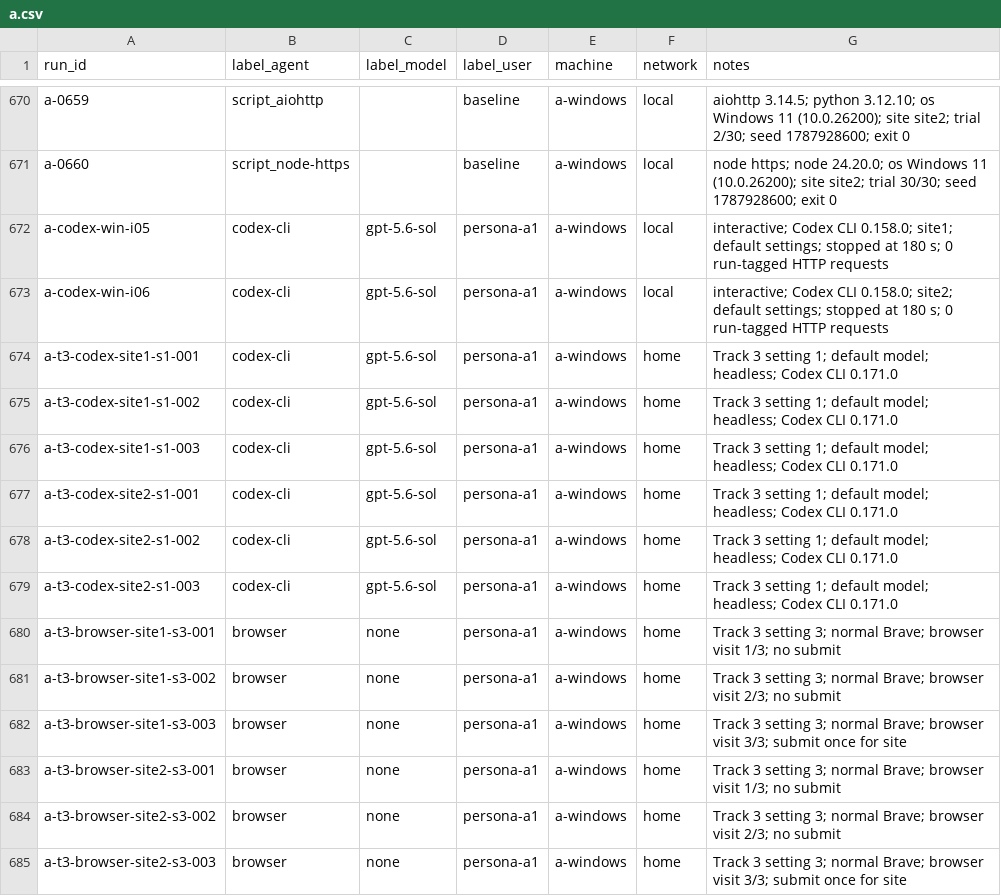
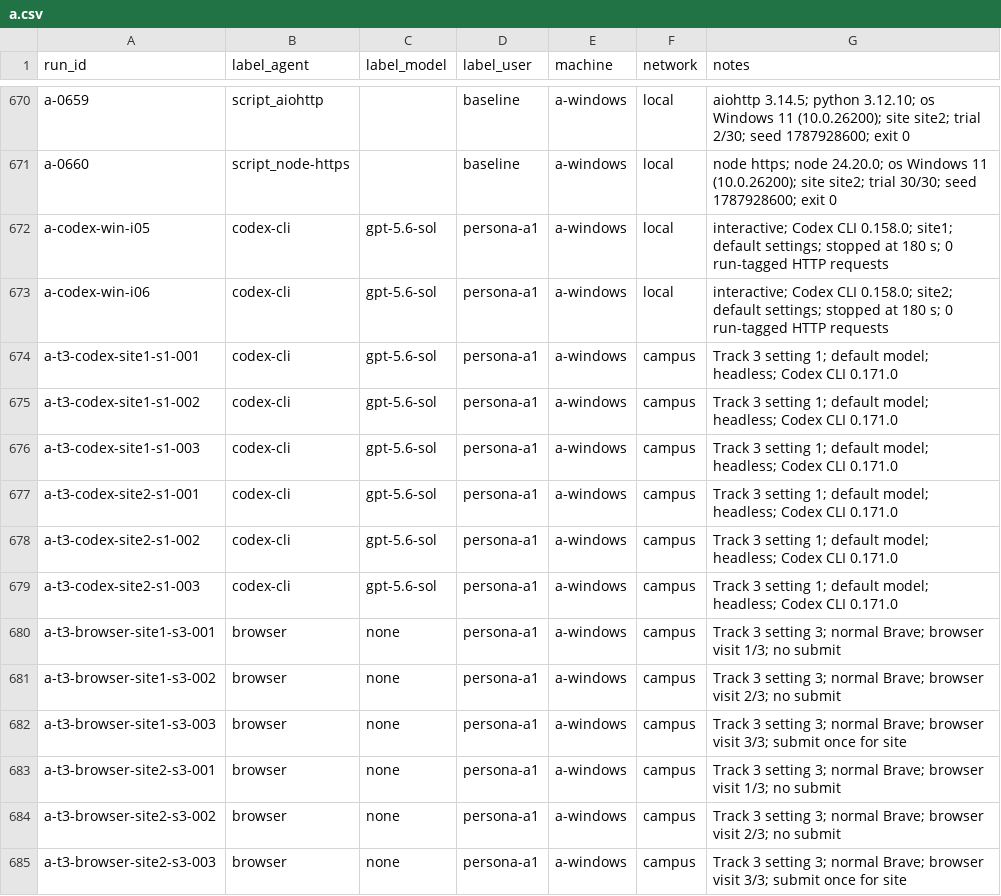
Before and after one commit to Yunsmn/whose-human, a CSV file: runs/a.csv, drawn as a sheet; only a part is shown, gaps mark what is left out.

Commit message:
fix(linking): label Member A runs as campus (#61)
The active Windows network is UM6P.local and the VM observed the same address for A and B during these sessions, so A settings 1 and 3 were campus runs rather than home runs.

```diff
--- a/runs/a.csv
+++ b/runs/a.csv
@@ -673,13 +673,13 @@ a-codex-win-i05,codex-cli,gpt-5.6-sol,persona-a1,a-windows,local,interactive; Co
 a-codex-win-i06,codex-cli,gpt-5.6-sol,persona-a1,a-windows,local,interactive; Codex CLI 0.158.0; site2; default settings; stopped at 180 s; 0 run-tagged HTTP requests
-a-t3-codex-site1-s1-001,codex-cli,gpt-5.6-sol,persona-a1,a-windows,home,Track 3 setting 1; default model; headless; Codex CLI 0.171.0
-a-t3-codex-site1-s1-002,codex-cli,gpt-5.6-sol,persona-a1,a-windows,home,Track 3 setting 1; default model; headless; Codex CLI 0.171.0
-a-t3-codex-site1-s1-003,codex-cli,gpt-5.6-sol,persona-a1,a-windows,home,Track 3 setting 1; default model; headless; Codex CLI 0.171.0
-a-t3-codex-site2-s1-001,codex-cli,gpt-5.6-sol,persona-a1,a-windows,home,Track 3 setting 1; default model; headless; Codex CLI 0.171.0
-a-t3-codex-site2-s1-002,codex-cli,gpt-5.6-sol,persona-a1,a-windows,home,Track 3 setting 1; default model; headless; Codex CLI 0.171.0
-a-t3-codex-site2-s1-003,codex-cli,gpt-5.6-sol,persona-a1,a-windows,home,Track 3 setting 1; default model; headless; Codex CLI 0.171.0
-a-t3-browser-site1-s3-001,browser,none,persona-a1,a-windows,home,Track 3 setting 3; normal Brave; browser visit 1/3; no submit
-a-t3-browser-site1-s3-002,browser,none,persona-a1,a-windows,home,Track 3 setting 3; normal Brave; browser visit 2/3; no submit
-a-t3-browser-site1-s3-003,browser,none,persona-a1,a-windows,home,Track 3 setting 3; normal Brave; browser visit 3/3; submit once for site
-a-t3-browser-site2-s3-001,browser,none,persona-a1,a-windows,home,Track 3 setting 3; normal Brave; browser visit 1/3; no submit
-a-t3-browser-site2-s3-002,browser,none,persona-a1,a-windows,home,Track 3 setting 3; normal Brave; browser visit 2/3; no submit
-a-t3-browser-site2-s3-003,browser,none,persona-a1,a-windows,home,Track 3 setting 3; normal Brave; browser visit 3/3; submit once for site
+a-t3-codex-site1-s1-001,codex-cli,gpt-5.6-sol,persona-a1,a-windows,campus,Track 3 setting 1; default model; headless; Codex CLI 0.171.0
+a-t3-codex-site1-s1-002,codex-cli,gpt-5.6-sol,persona-a1,a-windows,campus,Track 3 setting 1; default model; headless; Codex CLI 0.171.0
+a-t3-codex-site1-s1-003,codex-cli,gpt-5.6-sol,persona-a1,a-windows,campus,Track 3 setting 1; default model; headless; Codex CLI 0.171.0
+a-t3-codex-site2-s1-001,codex-cli,gpt-5.6-sol,persona-a1,a-windows,campus,Track 3 setting 1; default model; headless; Codex CLI 0.171.0
+a-t3-codex-site2-s1-002,codex-cli,gpt-5.6-sol,persona-a1,a-windows,campus,Track 3 setting 1; default model; headless; Codex CLI 0.171.0
+a-t3-codex-site2-s1-003,codex-cli,gpt-5.6-sol,persona-a1,a-windows,campus,Track 3 setting 1; default model; headless; Codex CLI 0.171.0
+a-t3-browser-site1-s3-001,browser,none,persona-a1,a-windows,campus,Track 3 setting 3; normal Brave; browser visit 1/3; no submit
+a-t3-browser-site1-s3-002,browser,none,persona-a1,a-windows,campus,Track 3 setting 3; normal Brave; browser visit 2/3; no submit
+a-t3-browser-site1-s3-003,browser,none,persona-a1,a-windows,campus,Track 3 setting 3; normal Brave; browser visit 3/3; submit once for site
+a-t3-browser-site2-s3-001,browser,none,persona-a1,a-windows,campus,Track 3 setting 3; normal Brave; browser visit 1/3; no submit
+a-t3-browser-site2-s3-002,browser,none,persona-a1,a-windows,campus,Track 3 setting 3; normal Brave; browser visit 2/3; no submit
+a-t3-browser-site2-s3-003,browser,none,persona-a1,a-windows,campus,Track 3 setting 3; normal Brave; browser visit 3/3; submit once for site
```
